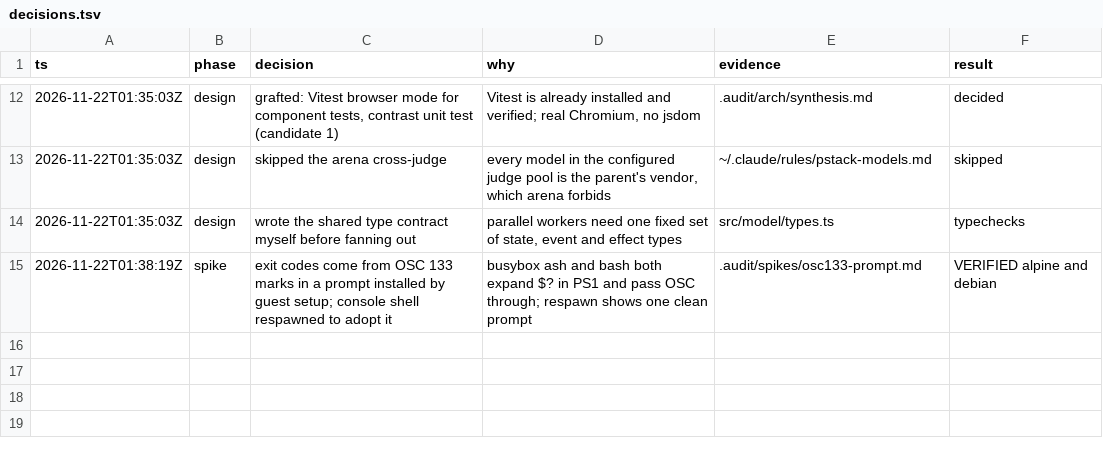
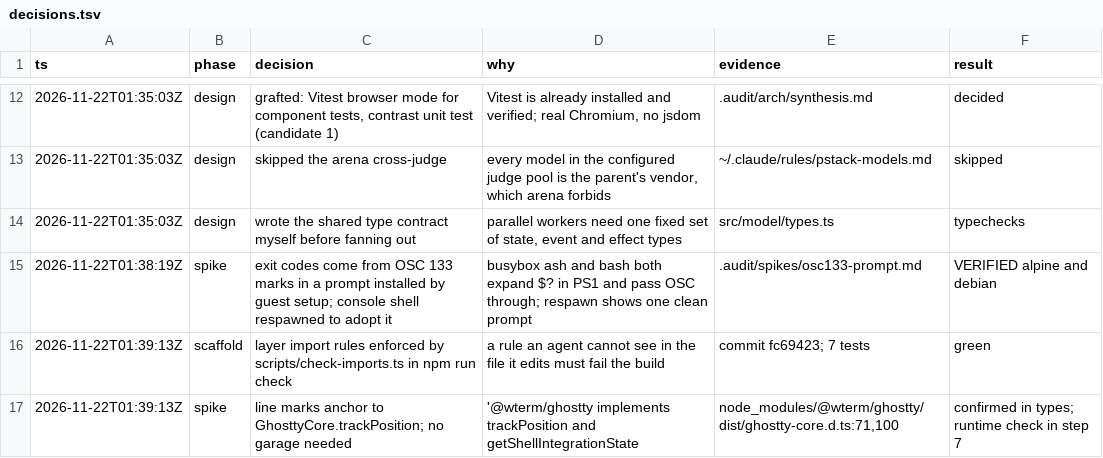
Before and after one commit to gregbell/unlab, a TSV file: .audit/decisions.tsv, drawn as a sheet; only a part is shown, gaps mark what is left out.

```diff
--- a/.audit/decisions.tsv
+++ b/.audit/decisions.tsv
@@ -15 +15,3 @@ ts	phase	decision	why	evidence	result
 2026-11-22T01:38:19Z	spike	exit codes come from OSC 133 marks in a prompt installed by guest setup; console shell respawned to adopt it	busybox ash and bash both expand $? in PS1 and pass OSC through; respawn shows one clean prompt	.audit/spikes/osc133-prompt.md	VERIFIED alpine and debian
+2026-11-22T01:39:13Z	scaffold	layer import rules enforced by scripts/check-imports.ts in npm run check	a rule an agent cannot see in the file it edits must fail the build	commit fc69423; 7 tests	green
+2026-11-22T01:39:13Z	spike	line marks anchor to GhosttyCore.trackPosition; no garage needed	'@wterm/ghostty implements trackPosition and getShellIntegrationState	node_modules/@wterm/ghostty/dist/ghostty-core.d.ts:71,100	confirmed in types; runtime check in step 7
```
Also changed, not shown: 10 other files.
